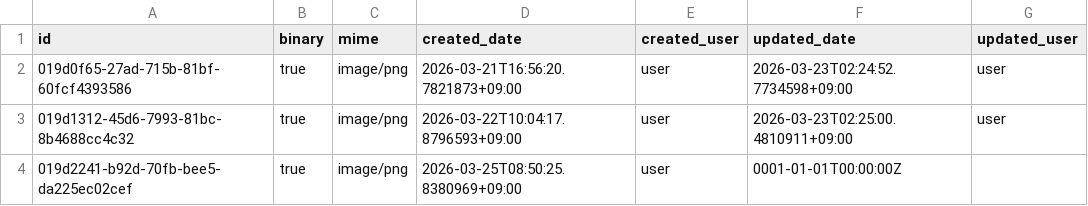
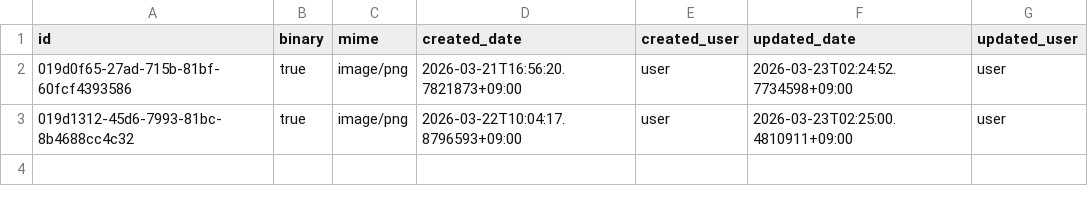
Before and after one commit to secondarykey/secondarykey.github.com, a CSV file: db/assets.csv, drawn as a sheet; the diff names each change by its address in the sheet, - before the commit and + after, or states it on an @@ line.

```diff
--- a/db/assets.csv
+++ b/db/assets.csv
-row 4: 019d2241-b92d-70fb-bee5-da225ec02cef | true | image/png | 2026-03-25T08:50:25.8380969+09:00 | user | 0001-01-01T00:00:00Z
```
Also changed, not shown: db/structures.csv, 1 other file.
